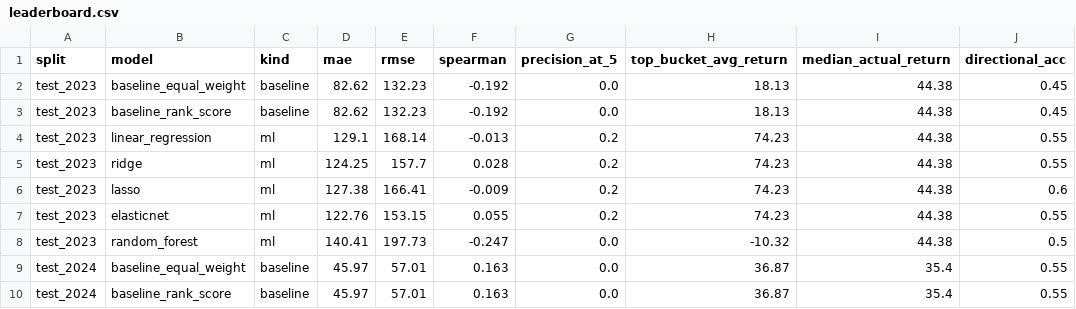
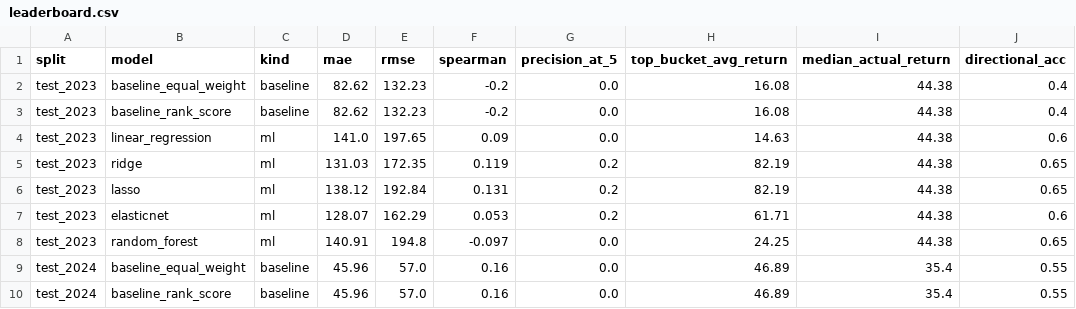
Before and after one commit to Salih04/capstone-financeIQ, a CSV file: experiments/leaderboard.csv, drawn as a sheet; only a part is shown; the diff covers the shown part only.

```diff
--- a/experiments/leaderboard.csv
+++ b/experiments/leaderboard.csv
@@ -1,10 +1,10 @@
 split,model,kind,mae,rmse,spearman,precision_at_5,top_bucket_avg_return,median_actual_return,directional_acc
-test_2023,baseline_equal_weight,baseline,82.62,132.23,-0.192,0.0,18.13,44.38,0.45
-test_2023,baseline_rank_score,baseline,82.62,132.23,-0.192,0.0,18.13,44.38,0.45
-test_2023,linear_regression,ml,129.1,168.14,-0.013,0.2,74.23,44.38,0.55
-test_2023,ridge,ml,124.25,157.7,0.028,0.2,74.23,44.38,0.55
-test_2023,lasso,ml,127.38,166.41,-0.009,0.2,74.23,44.38,0.6
-test_2023,elasticnet,ml,122.76,153.15,0.055,0.2,74.23,44.38,0.55
-test_2023,random_forest,ml,140.41,197.73,-0.247,0.0,-10.32,44.38,0.5
-test_2024,baseline_equal_weight,baseline,45.97,57.01,0.163,0.0,36.87,35.4,0.55
-test_2024,baseline_rank_score,baseline,45.97,57.01,0.163,0.0,36.87,35.4,0.55
+test_2023,baseline_equal_weight,baseline,82.62,132.23,-0.2,0.0,16.08,44.38,0.4
+test_2023,baseline_rank_score,baseline,82.62,132.23,-0.2,0.0,16.08,44.38,0.4
+test_2023,linear_regression,ml,141.0,197.65,0.09,0.0,14.63,44.38,0.6
+test_2023,ridge,ml,131.03,172.35,0.119,0.2,82.19,44.38,0.65
+test_2023,lasso,ml,138.12,192.84,0.131,0.2,82.19,44.38,0.65
+test_2023,elasticnet,ml,128.07,162.29,0.053,0.2,61.71,44.38,0.6
+test_2023,random_forest,ml,140.91,194.8,-0.097,0.0,24.25,44.38,0.65
+test_2024,baseline_equal_weight,baseline,45.96,57.0,0.16,0.0,46.89,35.4,0.55
+test_2024,baseline_rank_score,baseline,45.96,57.0,0.16,0.0,46.89,35.4,0.55
```
Also changed, not shown: 59 edited cells elsewhere in this file, experiments/results/leaderboard.csv, experiments/results/leaderboard_by_target.csv, 27 other files.
